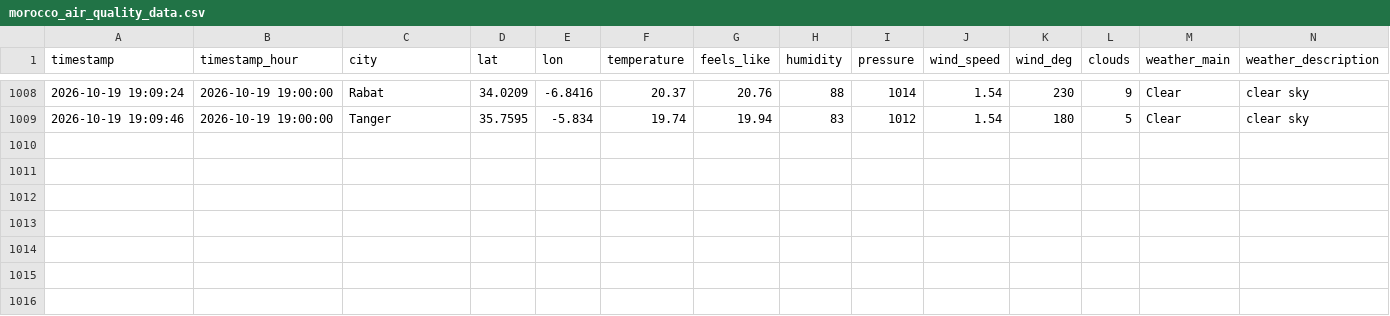
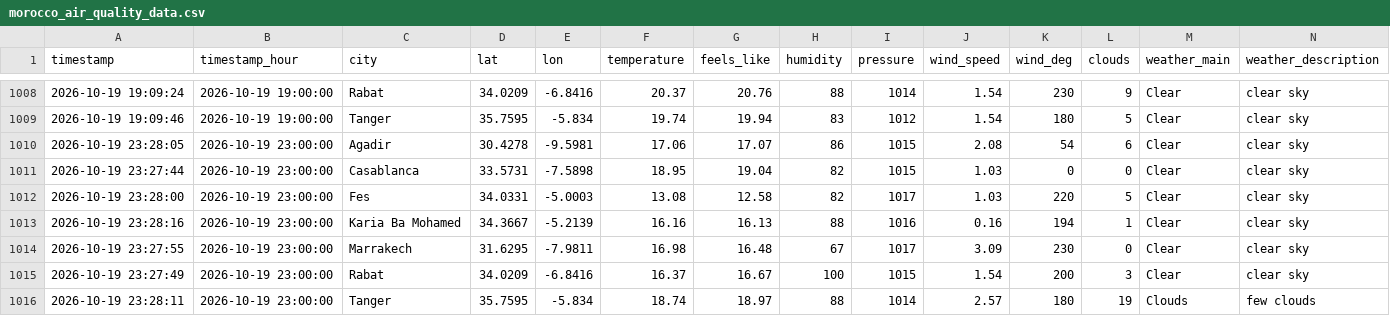
Before and after one commit to Bilal51002/air-quality-prediction-morocco, a CSV file: data/raw/morocco_air_quality_data.csv, drawn as a sheet; only a part is shown, gaps mark what is left out; rows hold the shown columns only; the diff names each change by its address in the sheet, - before the commit and + after, or states it on an @@ line.

```diff
--- a/data/raw/morocco_air_quality_data.csv
+++ b/data/raw/morocco_air_quality_data.csv
+row 1010: 2026-10-19 23:28:05 | 2026-10-19 23:00:00 | Agadir | 30.4278 | -9.5981 | 17.06 | 17.07 | 86 | 1015 | 2.08 | 54 | 6 | Clear | clear sky
+row 1011: 2026-10-19 23:27:44 | 2026-10-19 23:00:00 | Casablanca | 33.5731 | -7.5898 | 18.95 | 19.04 | 82 | 1015 | 1.03 | 0 | 0 | Clear | clear sky
+row 1012: 2026-10-19 23:28:00 | 2026-10-19 23:00:00 | Fes | 34.0331 | -5.0003 | 13.08 | 12.58 | 82 | 1017 | 1.03 | 220 | 5 | Clear | clear sky
+row 1013: 2026-10-19 23:28:16 | 2026-10-19 23:00:00 | Karia Ba Mohamed | 34.3667 | -5.2139 | 16.16 | 16.13 | 88 | 1016 | 0.16 | 194 | 1 | Clear | clear sky
+row 1014: 2026-10-19 23:27:55 | 2026-10-19 23:00:00 | Marrakech | 31.6295 | -7.9811 | 16.98 | 16.48 | 67 | 1017 | 3.09 | 230 | 0 | Clear | clear sky
+row 1015: 2026-10-19 23:27:49 | 2026-10-19 23:00:00 | Rabat | 34.0209 | -6.8416 | 16.37 | 16.67 | 100 | 1015 | 1.54 | 200 | 3 | Clear | clear sky
+row 1016: 2026-10-19 23:28:11 | 2026-10-19 23:00:00 | Tanger | 35.7595 | -5.834 | 18.74 | 18.97 | 88 | 1014 | 2.57 | 180 | 19 | Clouds | few clouds
```
